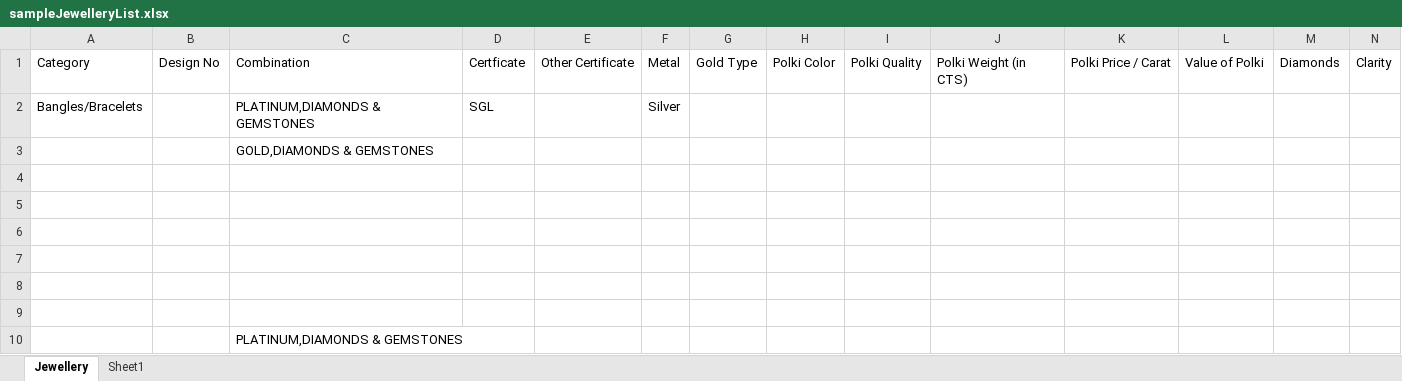
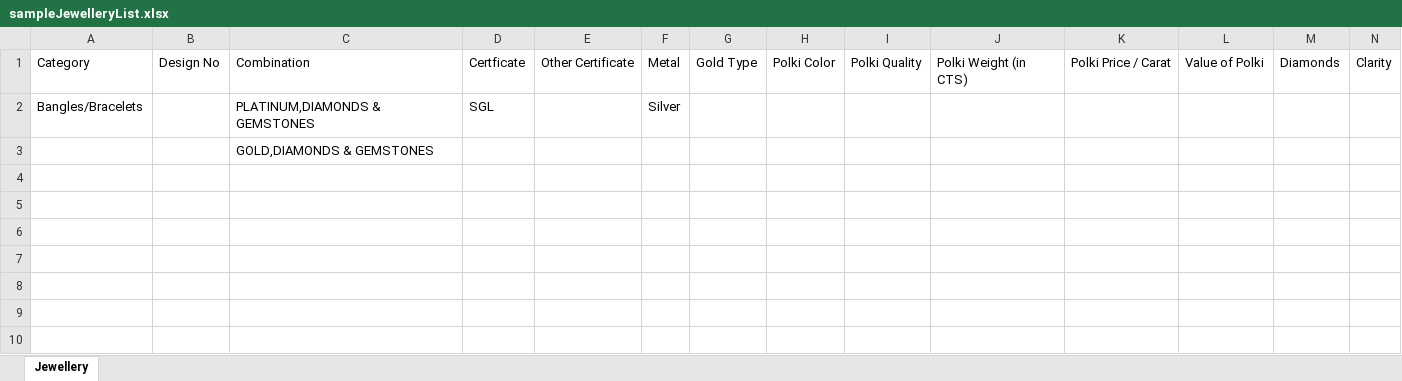
Before and after one commit to chandrika-patil-xelp/iftosi, an Excel workbook: sampleJewelleryList.xlsx, sheet Jewellery, drawn as a sheet; only a part is shown; values as stored, in another font and other column widths than the file's, no borders; rows hold the shown columns only; the diff names each change by its address in the sheet, - before the commit and + after, or states it on an @@ line.

```diff
--- a/sampleJewelleryList.xlsx (sheet Jewellery)
+++ b/sampleJewelleryList.xlsx (sheet Jewellery)
-sheet tab: Sheet1
-row 4: (empty)
-row 5: (empty)
-row 6: (empty)
-row 7: (empty)
-row 8: (empty)
-row 9: (empty)
-row 10:  |  | PLATINUM,DIAMONDS & GEMSTONES
```
Also changed, not shown: 1 other file.
